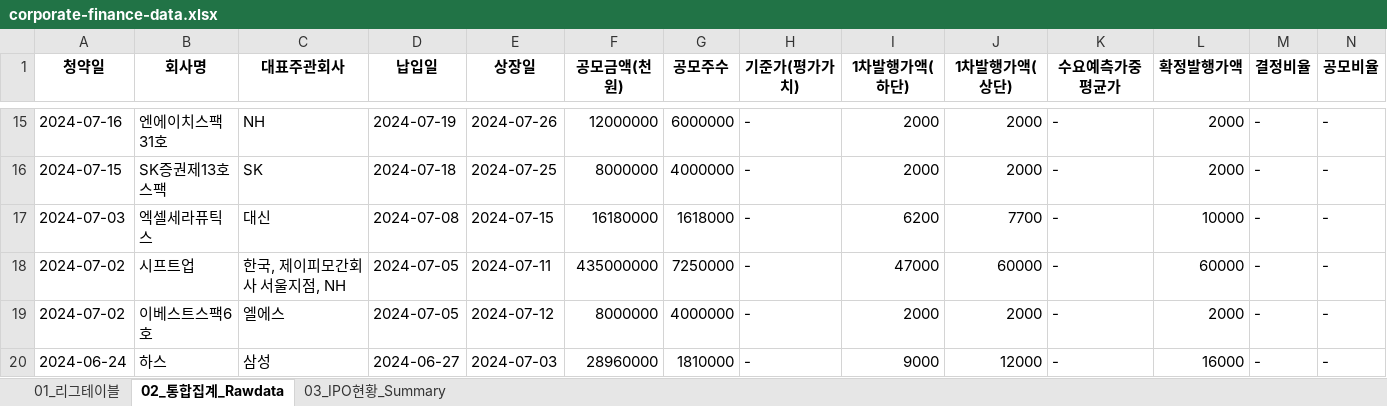
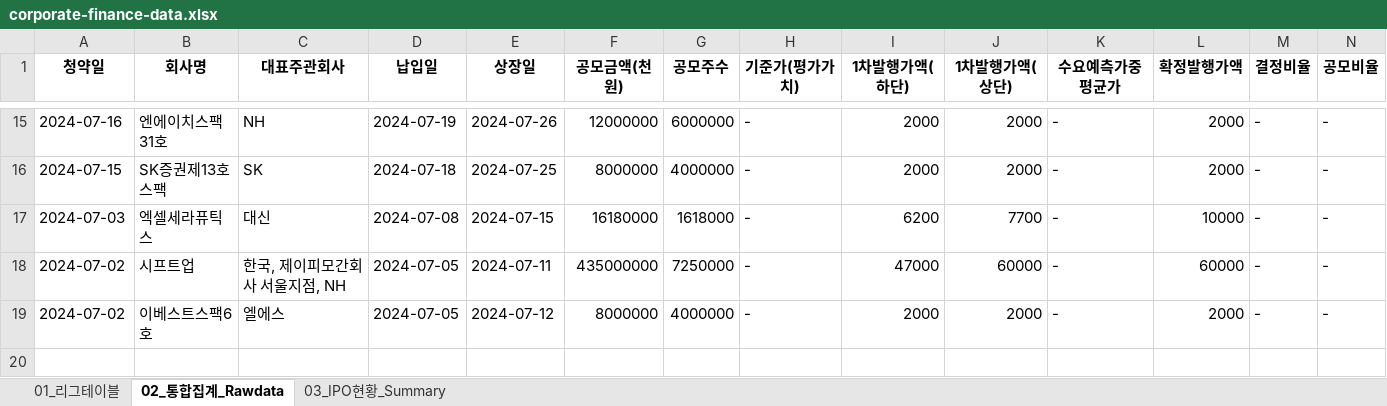
Before and after one commit to Kis-ds/IPO, an Excel workbook: datasets/corporate-finance-data.xlsx, sheet 02_통합집계_Rawdata, drawn as a sheet; only a part is shown, gaps mark what is left out; values as stored, in another font and other column widths than the file's, no borders; rows hold the shown columns only; the diff names each change by its address in the sheet, - before the commit and + after, or states it on an @@ line.

```diff
--- a/datasets/corporate-finance-data.xlsx (sheet 02_통합집계_Rawdata)
+++ b/datasets/corporate-finance-data.xlsx (sheet 02_통합집계_Rawdata)
-row 20: 2024-06-24 | 하스 | 삼성 | 2024-06-27 | 2024-07-03 | 28960000 | 1810000 | - | 9000 | 12000 | - | 16000 | - | -
```
Also changed, not shown: sheet 01_리그테이블, sheet 03_IPO현황_Summary, datasets/form1.xlsx, datasets/form2.xlsx, 4 other files.
